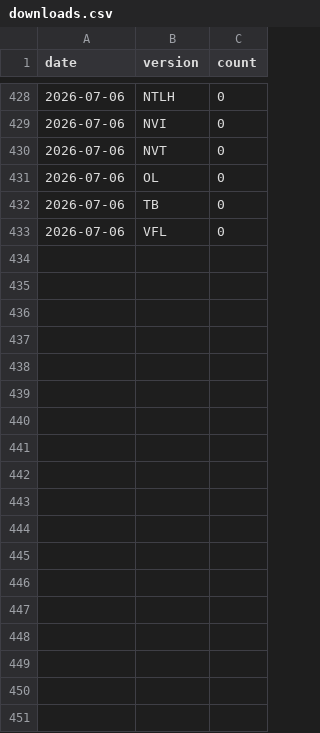
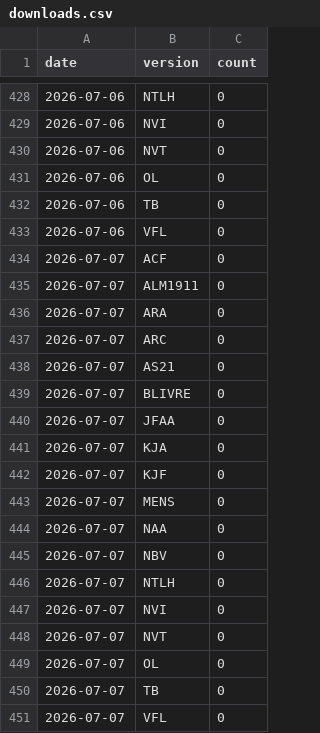
Before and after one commit to recifra/biblias, a CSV file: data/stats/downloads.csv, drawn as a sheet; only a part is shown, gaps mark what is left out; the diff names each change by its address in the sheet, - before the commit and + after, or states it on an @@ line.

```diff
--- a/data/stats/downloads.csv
+++ b/data/stats/downloads.csv
+row 434: 2026-07-07 | ACF | 0
+row 435: 2026-07-07 | ALM1911 | 0
+row 436: 2026-07-07 | ARA | 0
+row 437: 2026-07-07 | ARC | 0
+row 438: 2026-07-07 | AS21 | 0
+row 439: 2026-07-07 | BLIVRE | 0
+row 440: 2026-07-07 | JFAA | 0
+row 441: 2026-07-07 | KJA | 0
+row 442: 2026-07-07 | KJF | 0
+row 443: 2026-07-07 | MENS | 0
+row 444: 2026-07-07 | NAA | 0
+row 445: 2026-07-07 | NBV | 0
+row 446: 2026-07-07 | NTLH | 0
+row 447: 2026-07-07 | NVI | 0
+row 448: 2026-07-07 | NVT | 0
+row 449: 2026-07-07 | OL | 0
+row 450: 2026-07-07 | TB | 0
+row 451: 2026-07-07 | VFL | 0
```
Also changed, not shown: 1 other file.
